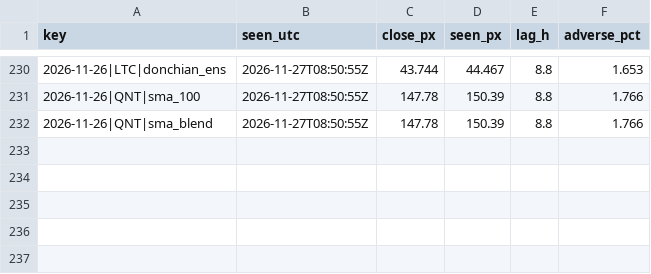
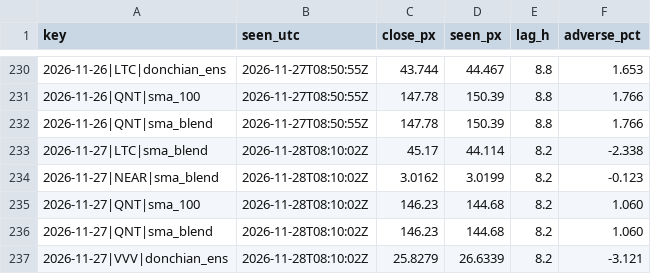
Before and after one commit to gabririv88/20261030-crypto-trend-tracker, a CSV file: data/live_fills.csv, drawn as a sheet; only a part is shown, gaps mark what is left out; the diff names each change by its address in the sheet, - before the commit and + after, or states it on an @@ line.

```diff
--- a/data/live_fills.csv
+++ b/data/live_fills.csv
+row 233: 2026-11-27|LTC|sma_blend | 2026-11-28T08:10:02Z | 45.17 | 44.114 | 8.2 | -2.338
+row 234: 2026-11-27|NEAR|sma_blend | 2026-11-28T08:10:02Z | 3.0162 | 3.0199 | 8.2 | -0.123
+row 235: 2026-11-27|QNT|sma_100 | 2026-11-28T08:10:02Z | 146.23 | 144.68 | 8.2 | 1.060
+row 236: 2026-11-27|QNT|sma_blend | 2026-11-28T08:10:02Z | 146.23 | 144.68 | 8.2 | 1.060
+row 237: 2026-11-27|VVV|donchian_ens | 2026-11-28T08:10:02Z | 25.8279 | 26.6339 | 8.2 | -3.121
```
Also changed, not shown: data/candles/ADA.csv, data/candles/BTC.csv, 23 other files.
